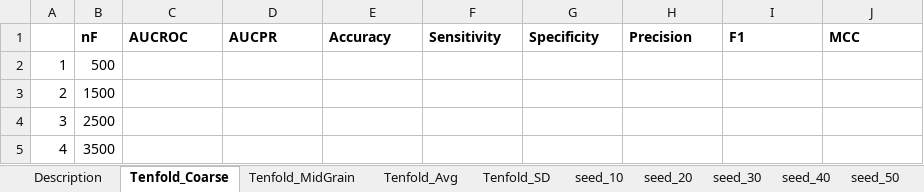
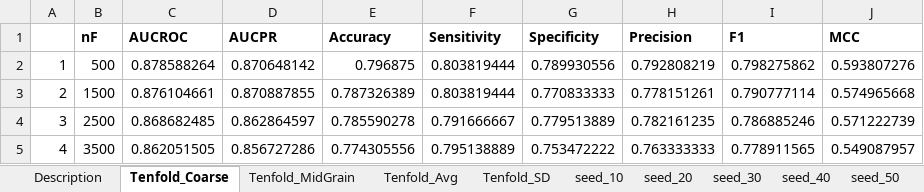
Before and after one commit to srautonu/AntigenPredictor, an Excel workbook: Code/R/Magnan/PerfSearch_RF_Unbalanced_SvmRFE2_comb.xlsx, sheet Tenfold_Coarse, drawn as a sheet; only a part is shown; values as stored, in another font and other column widths than the file's, no borders; charts and pictures not drawn; the diff covers the shown part only; the diff names each change by its address in the sheet, - before the commit and + after, or states it on an @@ line.

```diff
--- a/Code/R/Magnan/PerfSearch_RF_Unbalanced_SvmRFE2_comb.xlsx (sheet Tenfold_Coarse)
+++ b/Code/R/Magnan/PerfSearch_RF_Unbalanced_SvmRFE2_comb.xlsx (sheet Tenfold_Coarse)
-C2 (AUCROC): (empty)
+C2 (AUCROC): 0.878588264
-D2 (AUCPR): (empty)
+D2 (AUCPR): 0.870648142
-E2 (Accuracy): (empty)
+E2 (Accuracy): 0.796875
-F2:F3 (Sensitivity): (empty)
+F2:F3 (Sensitivity): 0.803819444
-G2 (Specificity): (empty)
+G2 (Specificity): 0.789930556
-H2 (Precision): (empty)
+H2 (Precision): 0.792808219
-I2 (F1): (empty)
+I2 (F1): 0.798275862
-J2 (MCC): (empty)
+J2 (MCC): 0.593807276
-C3 (AUCROC): (empty)
+C3 (AUCROC): 0.876104661
-D3 (AUCPR): (empty)
+D3 (AUCPR): 0.870887855
-E3 (Accuracy): (empty)
+E3 (Accuracy): 0.787326389
-G3 (Specificity): (empty)
+G3 (Specificity): 0.770833333
-H3 (Precision): (empty)
+H3 (Precision): 0.778151261
-I3 (F1): (empty)
+I3 (F1): 0.790777114
-J3 (MCC): (empty)
+J3 (MCC): 0.574965668
-C4 (AUCROC): (empty)
+C4 (AUCROC): 0.868682485
-D4 (AUCPR): (empty)
+D4 (AUCPR): 0.862864597
-E4 (Accuracy): (empty)
+E4 (Accuracy): 0.785590278
-F4 (Sensitivity): (empty)
+F4 (Sensitivity): 0.791666667
-G4 (Specificity): (empty)
+G4 (Specificity): 0.779513889
-H4 (Precision): (empty)
+H4 (Precision): 0.782161235
-I4 (F1): (empty)
+I4 (F1): 0.786885246
-J4 (MCC): (empty)
+J4 (MCC): 0.571222739
-C5 (AUCROC): (empty)
+C5 (AUCROC): 0.862051505
-D5 (AUCPR): (empty)
+D5 (AUCPR): 0.856727286
-E5 (Accuracy): (empty)
+E5 (Accuracy): 0.774305556
-F5 (Sensitivity): (empty)
+F5 (Sensitivity): 0.795138889
-G5 (Specificity): (empty)
+G5 (Specificity): 0.753472222
-H5 (Precision): (empty)
+H5 (Precision): 0.763333333
-I5 (F1): (empty)
+I5 (F1): 0.778911565
-J5 (MCC): (empty)
+J5 (MCC): 0.549087957
```
Also changed, not shown: 2 removed rows and 16 edited cells elsewhere in this sheet, charts or pictures, 7 other files.
